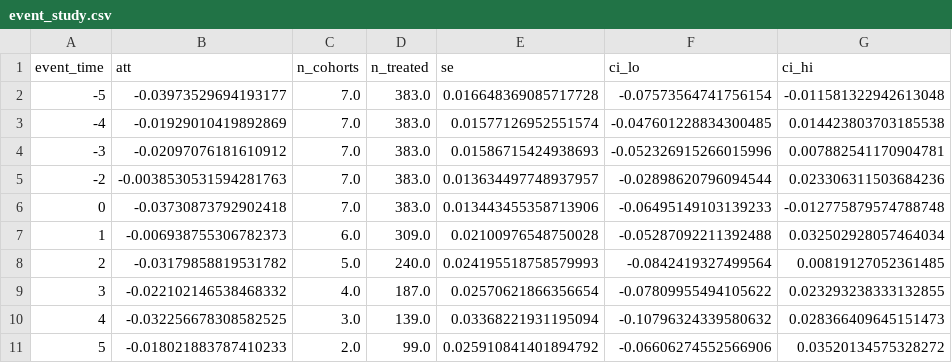
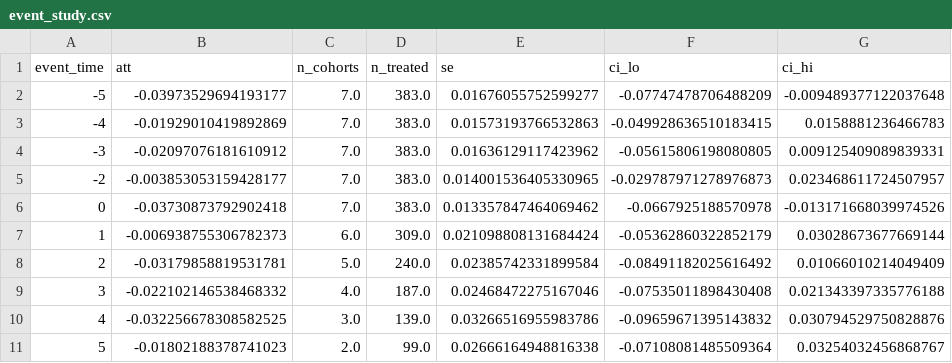
Before and after one commit to KazmirFahrier/nyc-bike-lane-safety, a CSV file: analysis/output/event_study.csv, drawn as a sheet.

```diff
--- a/analysis/output/event_study.csv
+++ b/analysis/output/event_study.csv
@@ -1,11 +1,11 @@
 event_time,att,n_cohorts,n_treated,se,ci_lo,ci_hi
--5,-0.03973529694193177,7.0,383.0,0.016648369085717728,-0.07573564741756154,-0.011581322942613048
--4,-0.01929010419892869,7.0,383.0,0.01577126952551574,-0.047601228834300485,0.014423803703185538
--3,-0.02097076181610912,7.0,383.0,0.01586715424938693,-0.052326915266015996,0.007882541170904781
--2,-0.0038530531594281763,7.0,383.0,0.013634497748937957,-0.02898620796094544,0.023306311503684236
-0,-0.03730873792902418,7.0,383.0,0.013443455358713906,-0.06495149103139233,-0.012775879574788748
-1,-0.006938755306782373,6.0,309.0,0.02100976548750028,-0.05287092211392488,0.032502928057464034
-2,-0.03179858819531782,5.0,240.0,0.024195518758579993,-0.0842419327499564,0.00819127052361485
-3,-0.022102146538468332,4.0,187.0,0.02570621866356654,-0.07809955494105622,0.023293238333132855
-4,-0.032256678308582525,3.0,139.0,0.03368221931195094,-0.10796324339580632,0.028366409645151473
-5,-0.018021883787410233,2.0,99.0,0.025910841401894792,-0.06606274552566906,0.03520134575328272
+-5,-0.03973529694193177,7.0,383.0,0.01676055752599277,-0.07747478706488209,-0.009489377122037648
+-4,-0.01929010419892869,7.0,383.0,0.01573193766532863,-0.049928636510183415,0.0158881236466783
+-3,-0.02097076181610912,7.0,383.0,0.01636129117423962,-0.05615806198080805,0.009125409089839331
+-2,-0.003853053159428177,7.0,383.0,0.014001536405330965,-0.029787971278976873,0.023468611724507957
+0,-0.03730873792902418,7.0,383.0,0.013357847464069462,-0.0667925188570978,-0.013171668039974526
+1,-0.006938755306782373,6.0,309.0,0.021098808131684424,-0.05362860322852179,0.03028673677669144
+2,-0.03179858819531781,5.0,240.0,0.02385742331899584,-0.08491182025616492,0.01066010214049409
+3,-0.022102146538468332,4.0,187.0,0.02468472275167046,-0.07535011898430408,0.021343397335776188
+4,-0.032256678308582525,3.0,139.0,0.03266516955983786,-0.09659671395143832,0.030794529750828876
+5,-0.01802188378741023,2.0,99.0,0.02666164948816338,-0.07108081485509364,0.03254032456868767
```
Also changed, not shown: analysis/output/att_gt.csv, analysis/output/count_models.csv, 24 other files.
